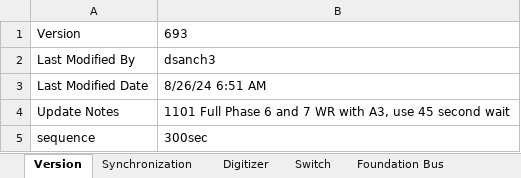
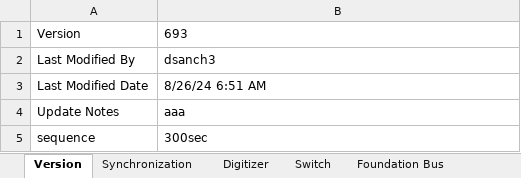
Before and after one commit to yushaos/test-sequencer, an Excel workbook: Config/SE3686_Checkout.xlsm, sheet Version, drawn as a sheet; values as stored, in another font and other column widths than the file's, no borders; the diff names each change by its address in the sheet, - before the commit and + after, or states it on an @@ line.

```diff
--- a/Config/SE3686_Checkout.xlsm (sheet Version)
+++ b/Config/SE3686_Checkout.xlsm (sheet Version)
-B4: 1101 Full Phase 6 and 7 WR with A3, use 45 second wait
+B4: aaa
```
Also changed, not shown: sheet Digitizer, sheet Scope, sheet PXIe-7867R_01_Timing, sheet DC Power Supply, sheet FPGA, charts or pictures, 3 other files.
